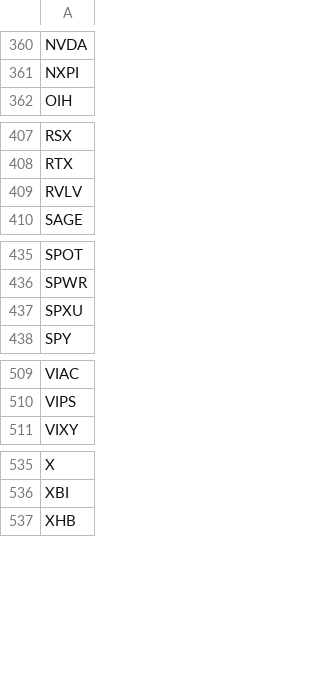
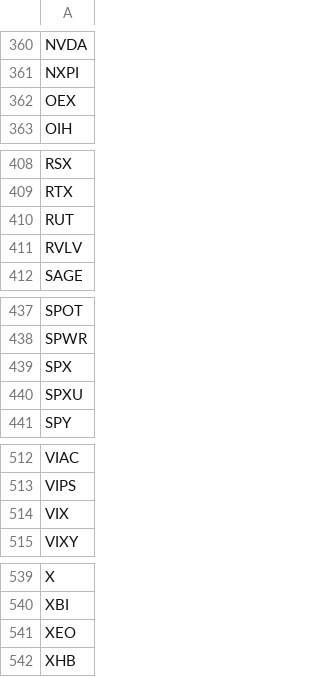
Before and after one commit to erikbryant/options, a CSV file: options.csv, drawn as a sheet; only a part is shown, gaps mark what is left out; the diff covers the shown part only.

Commit message:
Add more symbols

```diff
--- a/options.csv
+++ b/options.csv
@@ -361,2 +361,3 @@ NVDA
 NXPI
+OEX
 OIH
@@ -408,2 +409,3 @@ RSX
 RTX
+RUT
 RVLV
@@ -436,2 +438,3 @@ SPOT
 SPWR
+SPX
 SPXU
@@ -510,2 +513,3 @@ VIAC
 VIPS
+VIX
 VIXY
@@ -536,2 +540,3 @@ X
 XBI
+XEO
 XHB
```
Also changed, not shown: 1 added row elsewhere in this file.
